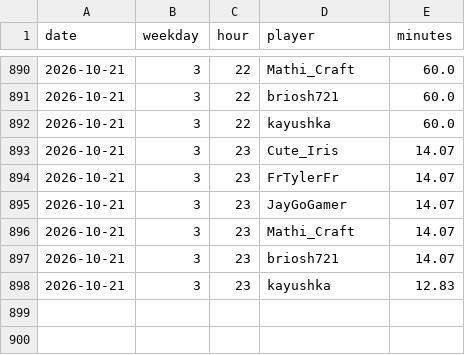
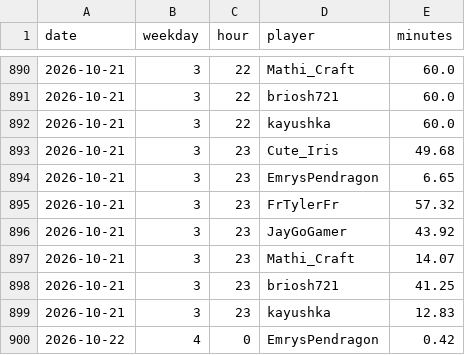
Before and after one commit to mathijsboogaert/Voxel, a CSV file: docs/data/voxel-hourly.csv, drawn as a sheet; only a part is shown, gaps mark what is left out.

```diff
--- a/docs/data/voxel-hourly.csv
+++ b/docs/data/voxel-hourly.csv
@@ -892,7 +892,9 @@ date,weekday,hour,player,minutes
 2026-10-21,3,22,kayushka,60.0
-2026-10-21,3,23,Cute_Iris,14.07
-2026-10-21,3,23,FrTylerFr,14.07
-2026-10-21,3,23,JayGoGamer,14.07
+2026-10-21,3,23,Cute_Iris,49.68
+2026-10-21,3,23,EmrysPendragon,6.65
+2026-10-21,3,23,FrTylerFr,57.32
+2026-10-21,3,23,JayGoGamer,43.92
 2026-10-21,3,23,Mathi_Craft,14.07
-2026-10-21,3,23,briosh721,14.07
+2026-10-21,3,23,briosh721,41.25
 2026-10-21,3,23,kayushka,12.83
+2026-10-22,4,0,EmrysPendragon,0.42
```
Also changed, not shown: docs/data/afk-history.csv, docs/data/voxel-events.csv, 3 other files.
